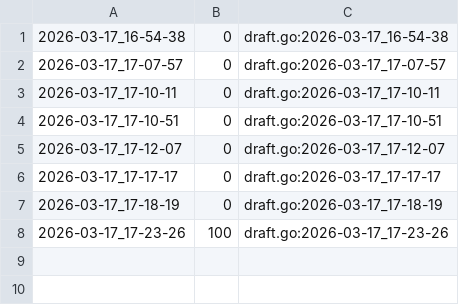
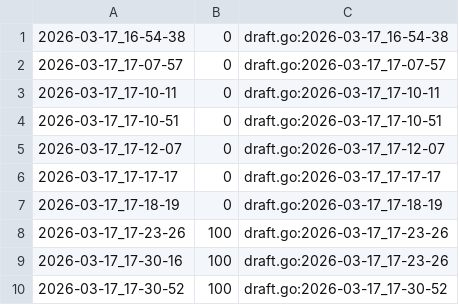
Before and after one commit to qxcode-course/fup-dd-playground-uzly-iris, a CSV file: .tko/track/fup@bala/track.csv, drawn as a sheet; the diff names each change by its address in the sheet, - before the commit and + after, or states it on an @@ line.

```diff
--- a/.tko/track/fup@bala/track.csv
+++ b/.tko/track/fup@bala/track.csv
+row 9: 2026-03-17_17-30-16 | 100 | draft.go:2026-03-17_17-23-26
+row 10: 2026-03-17_17-30-52 | 100 | draft.go:2026-03-17_17-30-52
```
Also changed, not shown: 4 other files.
